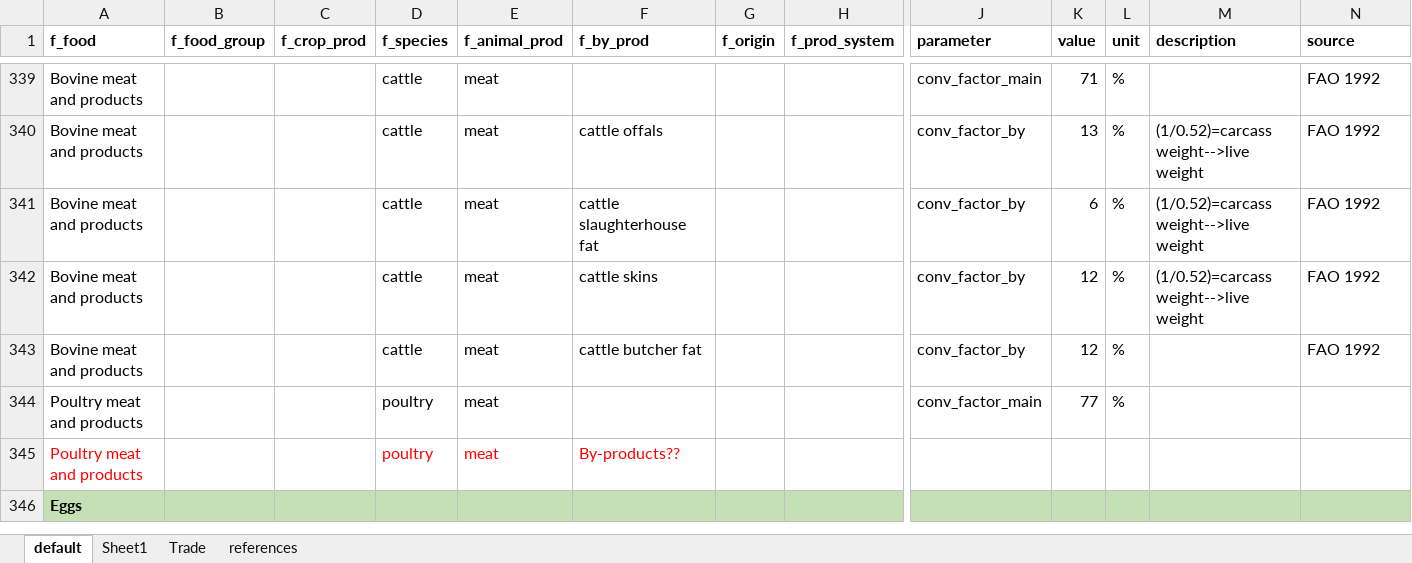
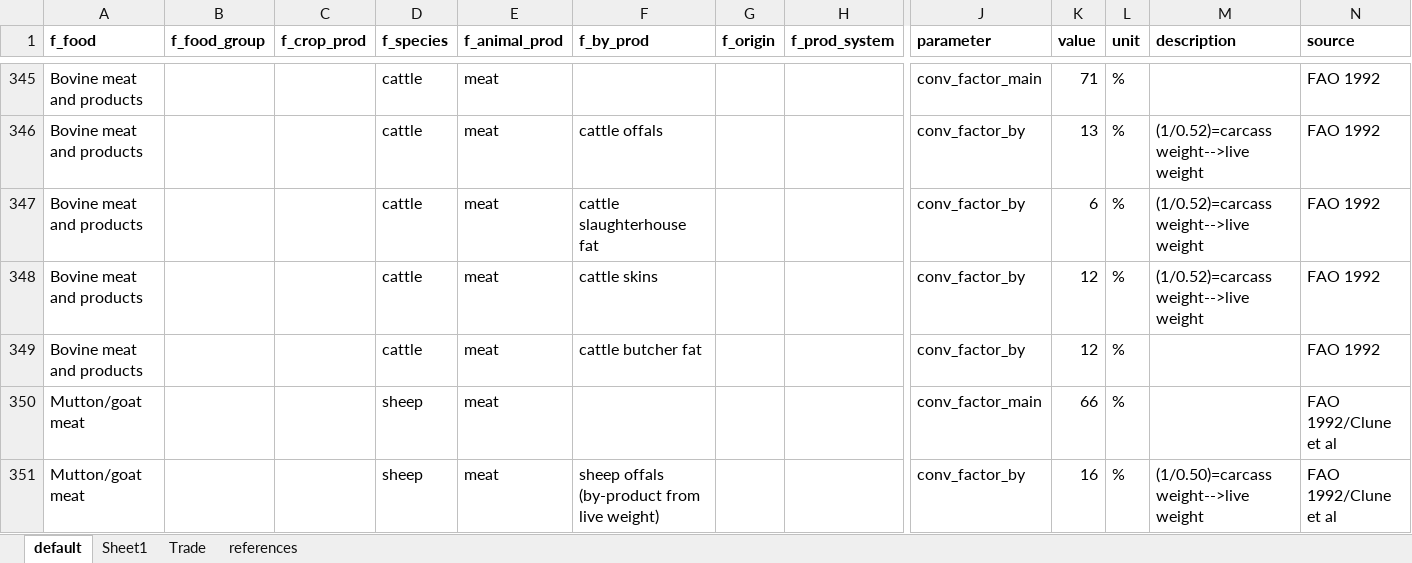
Before and after one commit to SLU-foodsystems/CIBUSmod, an Excel workbook: data/default/DemandAndConversions.xlsx, sheet default, drawn as a sheet; only a part is shown, gaps mark what is left out; the shorter side is filled out with more unchanged rows; values as stored, in another font and other column widths than the file's, no borders; charts and pictures not drawn; rows hold the shown columns only; the diff covers the shown part only; the diff names each change by its address in the sheet, - before the commit and + after, or states it on an @@ line.

Commit message:
Finnished implementation of SheepHerd and added necessary data

```diff
--- a/data/default/DemandAndConversions.xlsx (sheet default)
+++ b/data/default/DemandAndConversions.xlsx (sheet default)
+row 350: Mutton/goat meat |  |  | sheep | meat |  |  |  | conv_factor_main | 66 | % |  | FAO 1992/Clune et al
+row 351: Mutton/goat meat |  |  | sheep | meat | sheep offals (by-product from live weight) |  |  | conv_factor_by | 16 | % | (1/0.50)=carcass weight-->live weight | FAO 1992/Clune et al
```
Also changed, not shown: 9 added rows elsewhere in this sheet, formulas that keep their value, charts or pictures, data/default/FeedMgmt.xlsx, data/default/ManureMgmt.xlsx, 4 other files.
